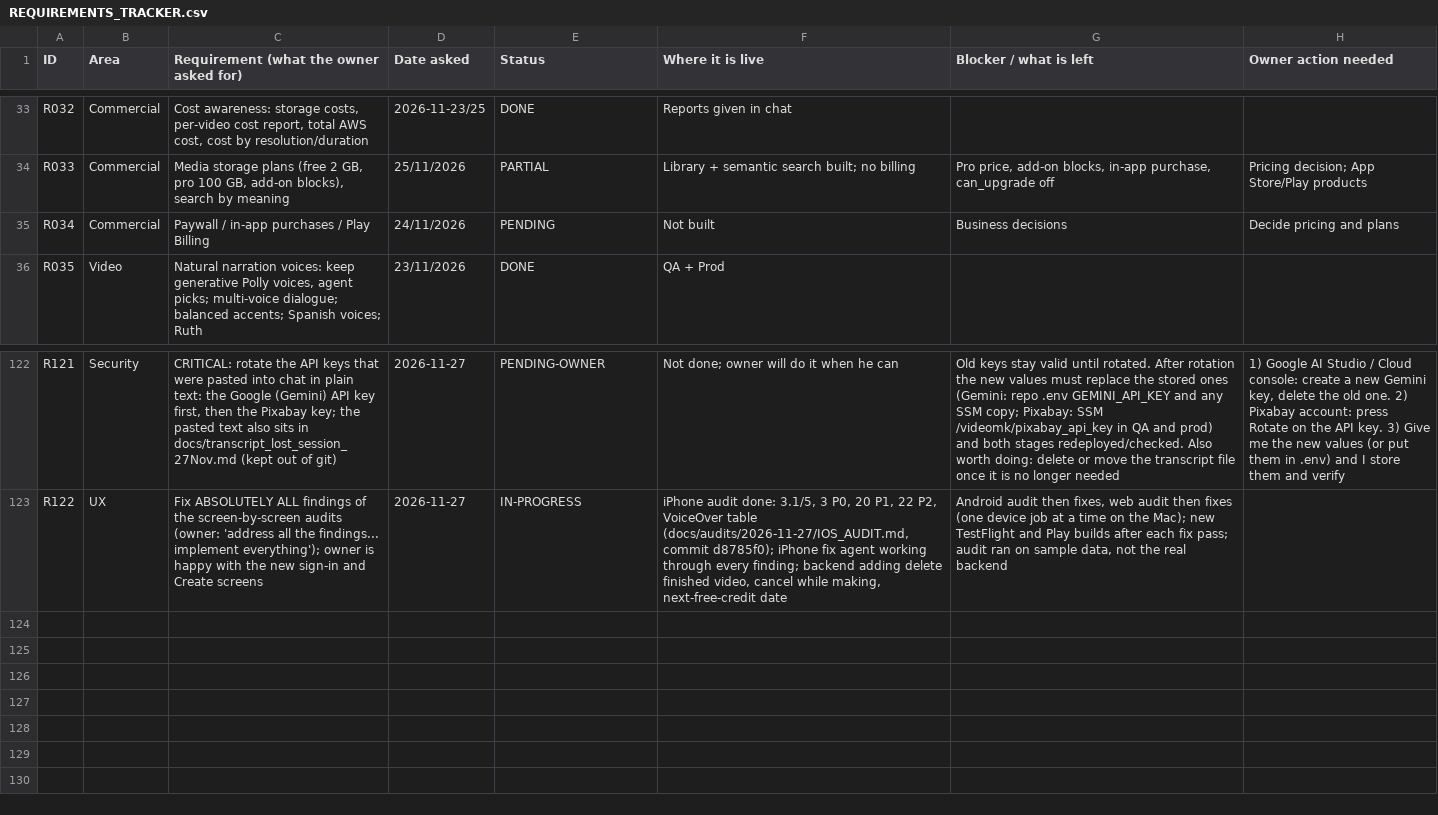
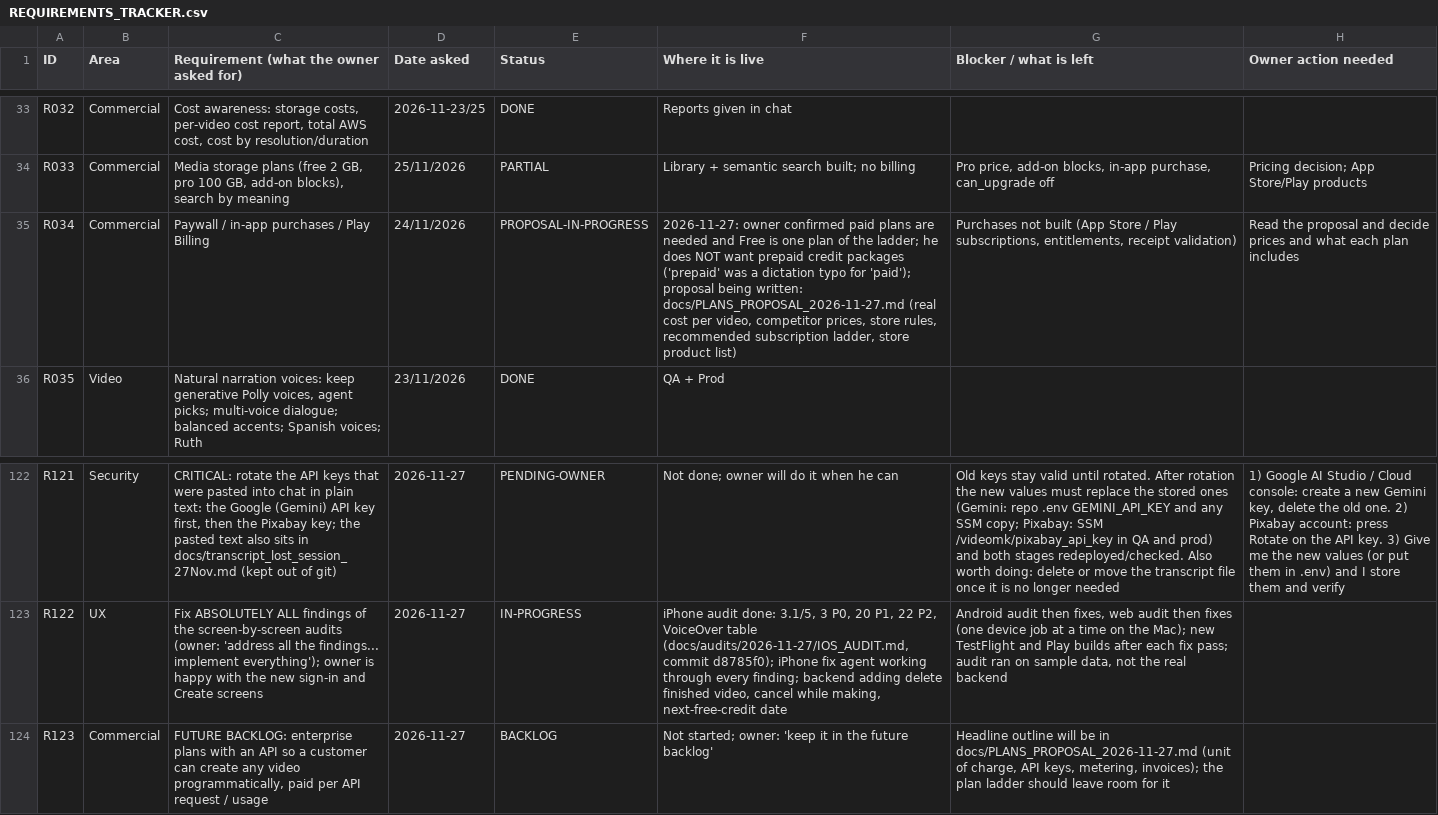
Before and after one commit to chleiva/videomk, a CSV file: docs/REQUIREMENTS_TRACKER.csv, drawn as a sheet; only a part is shown, gaps mark what is left out; the diff names each change by its address in the sheet, - before the commit and + after, or states it on an @@ line.

```diff
--- a/docs/REQUIREMENTS_TRACKER.csv
+++ b/docs/REQUIREMENTS_TRACKER.csv
-E35 (Status): PENDING
+E35 (Status): PROPOSAL-IN-PROGRESS
-F35 (Where it is live): Not built
+F35 (Where it is live): 2026-11-27: owner confirmed paid plans are needed and Free is one plan of the ladder; he does NOT want prepaid credit packages ('prepaid' was a dictation typo for 'paid'); proposal being written: docs/PLANS_PROPOSAL_2026-11-27.md (real cost per video, competitor prices, store rules, recommended subscription ladder, store product list)
-G35 (Blocker / what is left): Business decisions
+G35 (Blocker / what is left): Purchases not built (App Store / Play subscriptions, entitlements, receipt validation)
-H35 (Owner action needed): Decide pricing and plans
+H35 (Owner action needed): Read the proposal and decide prices and what each plan includes
+row 124: R123 | Commercial | FUTURE BACKLOG: enterprise plans with an API so a customer can create any video programmatically, paid per API request / usage | 2026-11-27 | BACKLOG | Not started; owner: 'keep it in the future backlog' | Headline outline will be in docs/PLANS_PROPOSAL_2026-11-27.md (unit of charge, API keys, metering, invoices); the plan ladder should leave room for it
```
